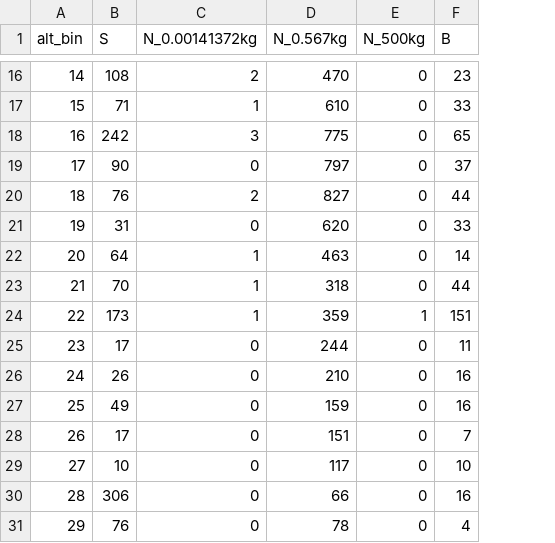
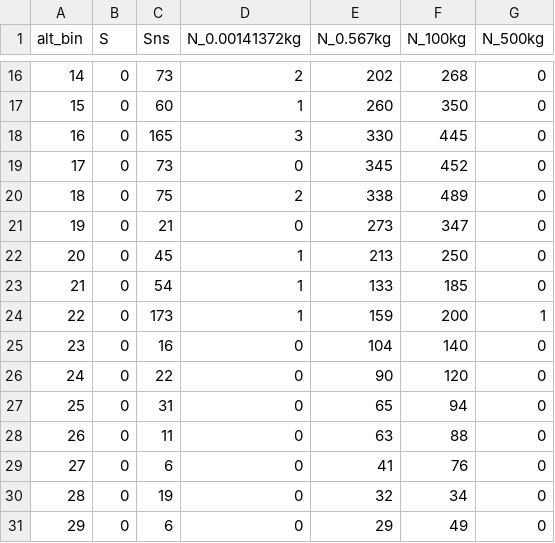
Before and after one commit to blueriver212/OPUS, a CSV file: pyssem/utils/launch/data/x0.csv, drawn as a sheet; only a part is shown, gaps mark what is left out; removed rows and columns are numbered as before the commit, all else as after; the diff covers the shown part only; the diff names each change by its address in the sheet, - before the commit and + after, or states it on an @@ line.

```diff
--- a/pyssem/utils/launch/data/x0.csv
+++ b/pyssem/utils/launch/data/x0.csv
+column C (Sns), rows 16-31: 73 | 60 | 165 | 73 | 75 | 21 | 45 | 54 | 173 | 16 | 22 | 31 | 11 | 6 | 19 | 6
+column F (N_100kg), rows 16-31: 268 | 350 | 445 | 452 | 489 | 347 | 250 | 185 | 200 | 140 | 120 | 94 | 88 | 76 | 34 | 49
-column F (B), rows 16-31: 23 | 33 | 65 | 37 | 44 | 33 | 14 | 44 | 151 | 11 | 16 | 16 | 7 | 10 | 16 | 4
-B16 (S): 108
+B16 (S): 0
-E16 (N_0.567kg): 470
+E16 (N_0.567kg): 202
-B17 (S): 71
+B17 (S): 0
-E17 (N_0.567kg): 610
+E17 (N_0.567kg): 260
-B18 (S): 242
+B18 (S): 0
-E18 (N_0.567kg): 775
+E18 (N_0.567kg): 330
-B19 (S): 90
+B19 (S): 0
-E19 (N_0.567kg): 797
+E19 (N_0.567kg): 345
-B20 (S): 76
+B20 (S): 0
-E20 (N_0.567kg): 827
+E20 (N_0.567kg): 338
-B21 (S): 31
+B21 (S): 0
-E21 (N_0.567kg): 620
+E21 (N_0.567kg): 273
-B22 (S): 64
+B22 (S): 0
-E22 (N_0.567kg): 463
+E22 (N_0.567kg): 213
-B23 (S): 70
+B23 (S): 0
-E23 (N_0.567kg): 318
+E23 (N_0.567kg): 133
-B24 (S): 173
+B24 (S): 0
-E24 (N_0.567kg): 359
+E24 (N_0.567kg): 159
-B25 (S): 17
+B25 (S): 0
-E25 (N_0.567kg): 244
+E25 (N_0.567kg): 104
-B26 (S): 26
+B26 (S): 0
-E26 (N_0.567kg): 210
+E26 (N_0.567kg): 90
-B27 (S): 49
+B27 (S): 0
-E27 (N_0.567kg): 159
+E27 (N_0.567kg): 65
-B28 (S): 17
+B28 (S): 0
-E28 (N_0.567kg): 151
+E28 (N_0.567kg): 63
-B29 (S): 10
+B29 (S): 0
-E29 (N_0.567kg): 117
+E29 (N_0.567kg): 41
-B30 (S): 306
+B30 (S): 0
-E30 (N_0.567kg): 66
+E30 (N_0.567kg): 32
-B31 (S): 76
+B31 (S): 0
-E31 (N_0.567kg): 78
+E31 (N_0.567kg): 29
```
Also changed, not shown: 48 edited cells elsewhere in this file, 6 other files.
